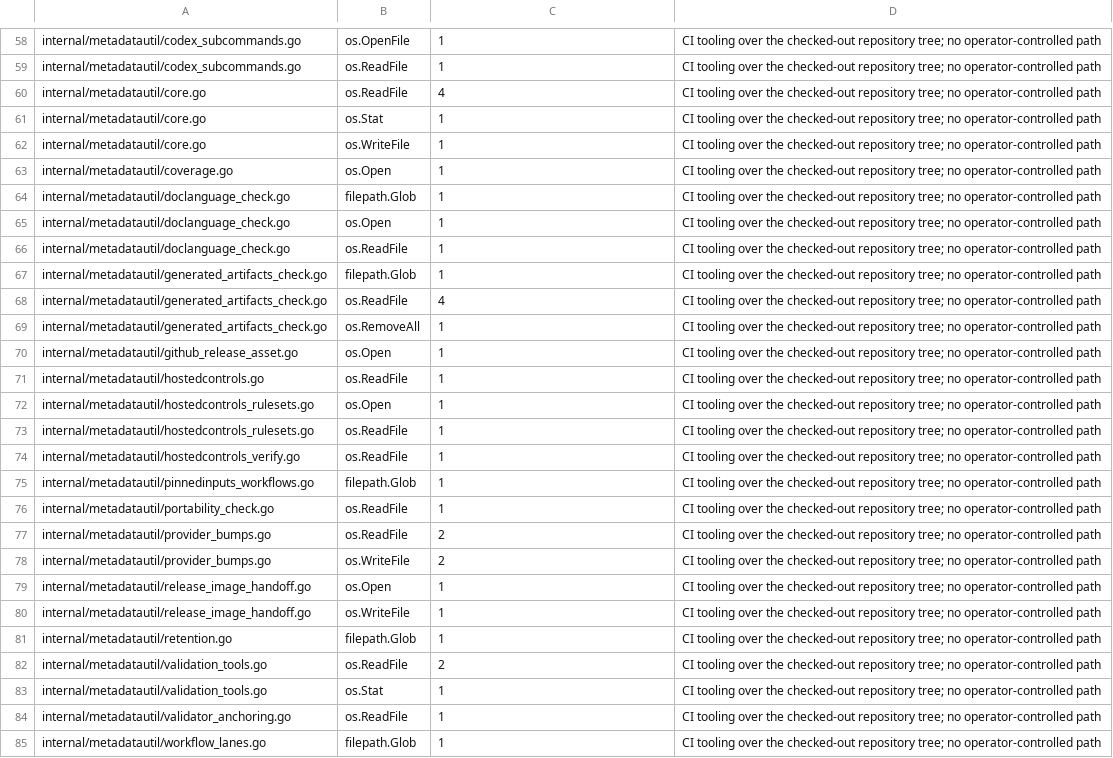
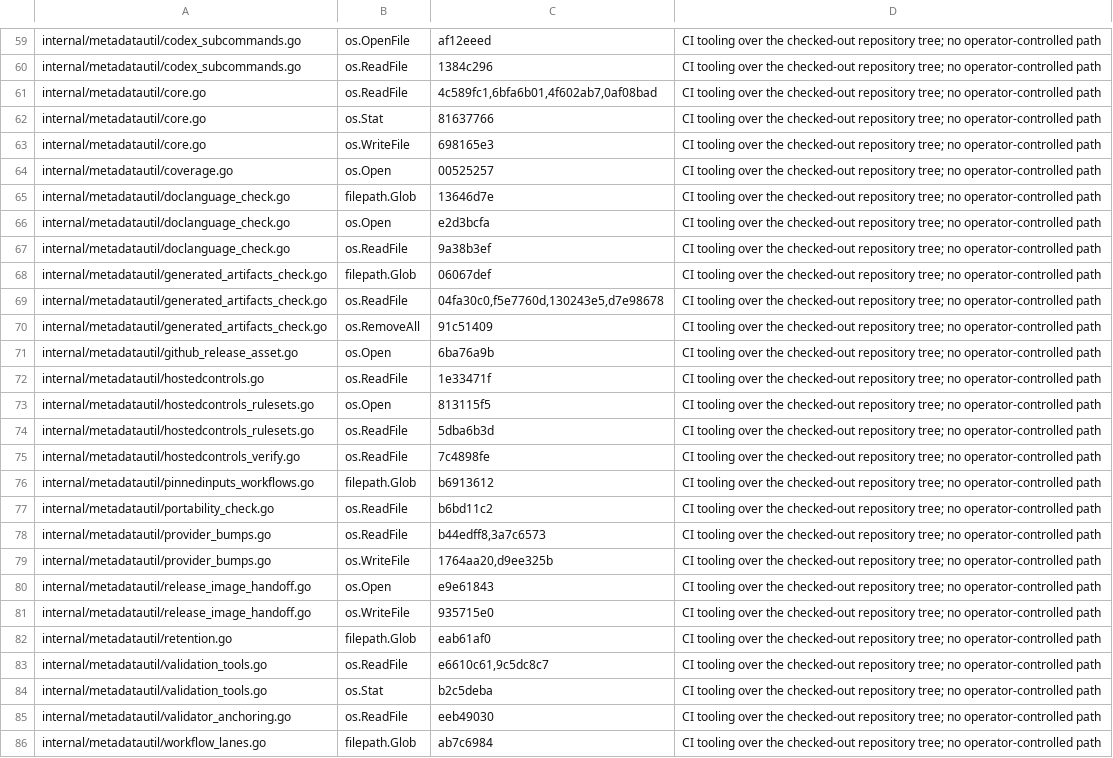
Before and after one commit to omkhar/workcell, a TSV file: policy/hardened-io-baseline.tsv, drawn as a sheet; only a part is shown, gaps mark what is left out; addresses are those after the commit; the diff covers the shown part only; the diff names each change by its address in the sheet, - before the commit and + after, or states it on an @@ line.

```diff
--- a/policy/hardened-io-baseline.tsv
+++ b/policy/hardened-io-baseline.tsv
-C59: 1
+C59: af12eeed
-C60: 1
+C60: 1384c296
-C61: 4
+C61: 4c589fc1,6bfa6b01,4f602ab7,0af08bad
-C62: 1
+C62: 81637766
-C63: 1
+C63: 698165e3
-C64: 1
+C64: 00525257
-C65: 1
+C65: 13646d7e
-C66: 1
+C66: e2d3bcfa
-C67: 1
+C67: 9a38b3ef
-C68: 1
+C68: 06067def
-C69: 4
+C69: 04fa30c0,f5e7760d,130243e5,d7e98678
-C70: 1
+C70: 91c51409
-C71: 1
+C71: 6ba76a9b
-C72: 1
+C72: 1e33471f
-C73: 1
+C73: 813115f5
-C74: 1
+C74: 5dba6b3d
-C75: 1
+C75: 7c4898fe
-C76: 1
+C76: b6913612
-C77: 1
+C77: b6bd11c2
-C78: 2
+C78: b44edff8,3a7c6573
-C79: 2
+C79: 1764aa20,d9ee325b
-C80: 1
+C80: e9e61843
-C81: 1
+C81: 935715e0
-C82: 1
+C82: eab61af0
-C83: 2
+C83: e6610c61,9c5dc8c7
-C84: 1
+C84: b2c5deba
-C85: 1
+C85: eeb49030
-C86: 1
+C86: ab7c6984
```
Also changed, not shown: 1 added row and 88 edited cells elsewhere in this file, 7 other files.
